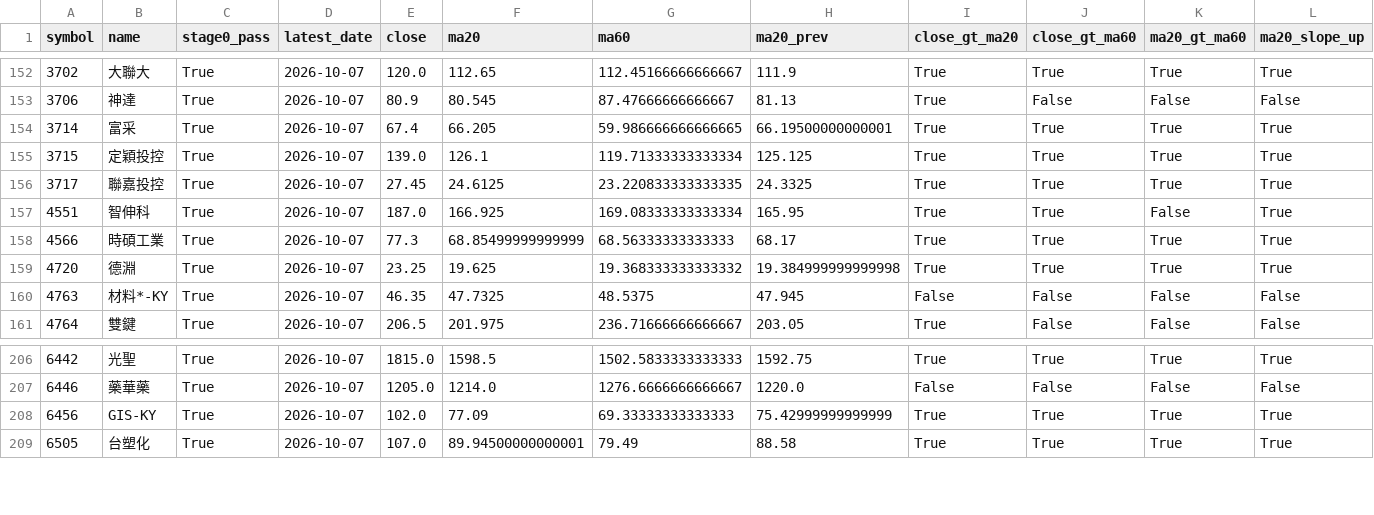
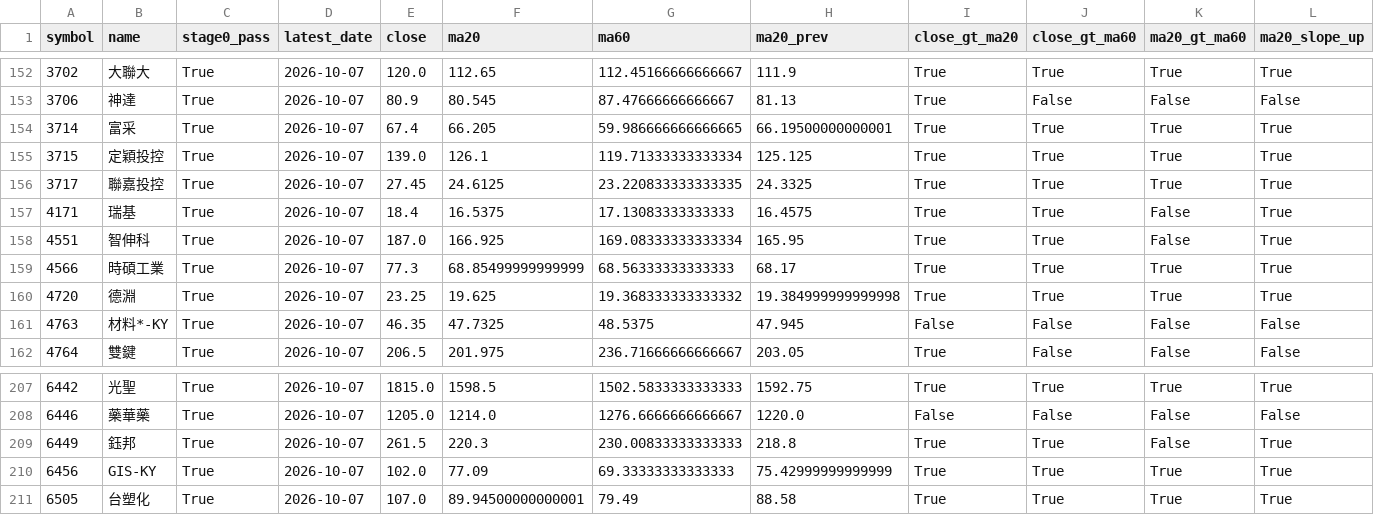
Before and after one commit to morrissu-17813/stockcatcher, a CSV file: stockcatcher/tianji_3k/cache/stage1_trend.csv, drawn as a sheet; only a part is shown, gaps mark what is left out; rows hold the shown columns only; the diff names each change by its address in the sheet, - before the commit and + after, or states it on an @@ line.

```diff
--- a/stockcatcher/tianji_3k/cache/stage1_trend.csv
+++ b/stockcatcher/tianji_3k/cache/stage1_trend.csv
+row 157: 4171 | 瑞基 | True | 2026-10-07 | 18.4 | 16.5375 | 17.13083333333333 | 16.4575 | True | True | False | True
+row 209: 6449 | 鈺邦 | True | 2026-10-07 | 261.5 | 220.3 | 230.00833333333333 | 218.8 | True | True | False | True
```
Also changed, not shown: stockcatcher/tianji_3k/cache/stage0_production.csv, 12 other files.
